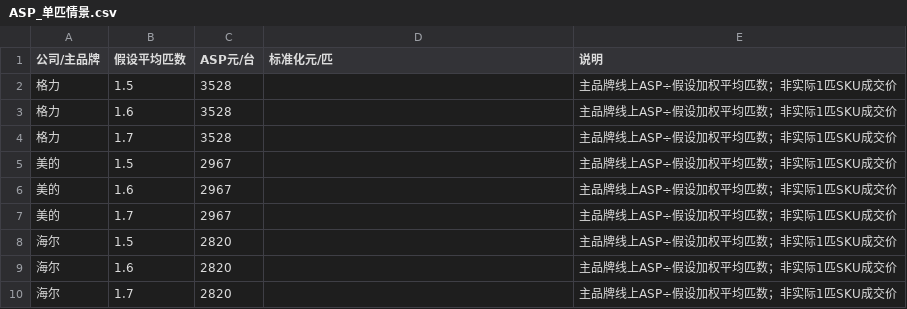
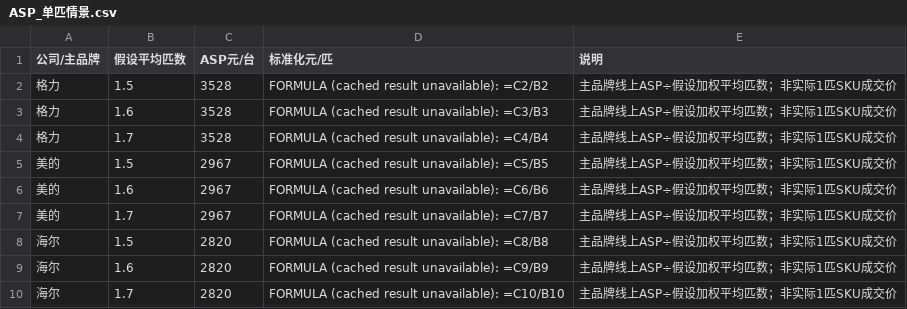
Before and after one commit to ChengMaoDev/financial_statements_research, a CSV file: 空调ASP与大宗商品数据/ASP_单匹情景.csv, drawn as a sheet.

```diff
--- a/空调ASP与大宗商品数据/ASP_单匹情景.csv
+++ b/空调ASP与大宗商品数据/ASP_单匹情景.csv
@@ -1,10 +1,10 @@
 公司/主品牌,假设平均匹数,ASP元/台,标准化元/匹,说明
-格力,1.5,3528,,主品牌线上ASP÷假设加权平均匹数；非实际1匹SKU成交价
-格力,1.6,3528,,主品牌线上ASP÷假设加权平均匹数；非实际1匹SKU成交价
-格力,1.7,3528,,主品牌线上ASP÷假设加权平均匹数；非实际1匹SKU成交价
-美的,1.5,2967,,主品牌线上ASP÷假设加权平均匹数；非实际1匹SKU成交价
-美的,1.6,2967,,主品牌线上ASP÷假设加权平均匹数；非实际1匹SKU成交价
-美的,1.7,2967,,主品牌线上ASP÷假设加权平均匹数；非实际1匹SKU成交价
-海尔,1.5,2820,,主品牌线上ASP÷假设加权平均匹数；非实际1匹SKU成交价
-海尔,1.6,2820,,主品牌线上ASP÷假设加权平均匹数；非实际1匹SKU成交价
-海尔,1.7,2820,,主品牌线上ASP÷假设加权平均匹数；非实际1匹SKU成交价
+格力,1.5,3528,FORMULA (cached result unavailable): =C2/B2,主品牌线上ASP÷假设加权平均匹数；非实际1匹SKU成交价
+格力,1.6,3528,FORMULA (cached result unavailable): =C3/B3,主品牌线上ASP÷假设加权平均匹数；非实际1匹SKU成交价
+格力,1.7,3528,FORMULA (cached result unavailable): =C4/B4,主品牌线上ASP÷假设加权平均匹数；非实际1匹SKU成交价
+美的,1.5,2967,FORMULA (cached result unavailable): =C5/B5,主品牌线上ASP÷假设加权平均匹数；非实际1匹SKU成交价
+美的,1.6,2967,FORMULA (cached result unavailable): =C6/B6,主品牌线上ASP÷假设加权平均匹数；非实际1匹SKU成交价
+美的,1.7,2967,FORMULA (cached result unavailable): =C7/B7,主品牌线上ASP÷假设加权平均匹数；非实际1匹SKU成交价
+海尔,1.5,2820,FORMULA (cached result unavailable): =C8/B8,主品牌线上ASP÷假设加权平均匹数；非实际1匹SKU成交价
+海尔,1.6,2820,FORMULA (cached result unavailable): =C9/B9,主品牌线上ASP÷假设加权平均匹数；非实际1匹SKU成交价
+海尔,1.7,2820,FORMULA (cached result unavailable): =C10/B10,主品牌线上ASP÷假设加权平均匹数；非实际1匹SKU成交价
```
Also changed, not shown: 空调ASP与大宗商品数据/ASP_结论.csv, 空调ASP与大宗商品数据/大宗商品_月度原始.csv, 31 other files.
